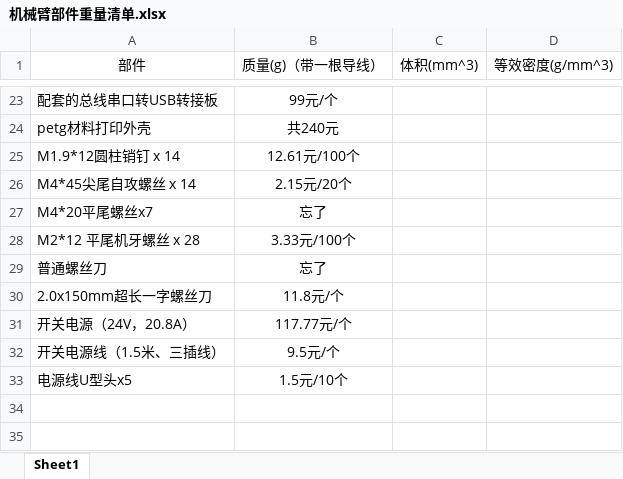
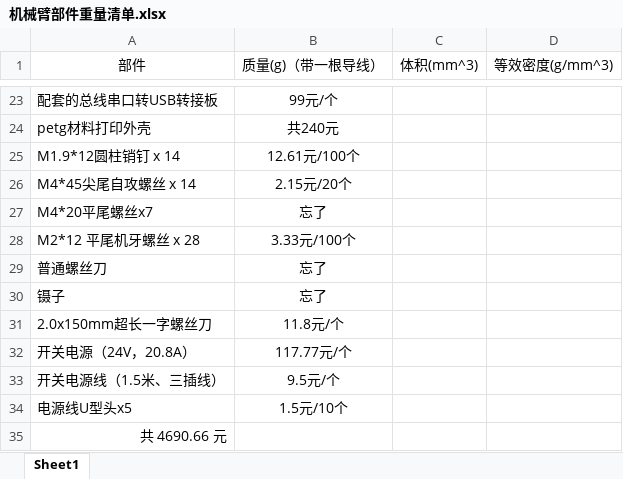
Before and after one commit to TTreeNew/model_for_panda_arm, an Excel workbook: model/机械臂部件重量清单.xlsx, sheet Sheet1, drawn as a sheet; only a part is shown, gaps mark what is left out; values as stored, in another font and other column widths than the file's, no borders; the diff names each change by its address in the sheet, - before the commit and + after, or states it on an @@ line.

```diff
--- a/model/机械臂部件重量清单.xlsx (sheet Sheet1)
+++ b/model/机械臂部件重量清单.xlsx (sheet Sheet1)
+row 30: 镊子 | 忘了
+row 35: 共 4690.66 元
```
Also changed, not shown: 1 other file.
